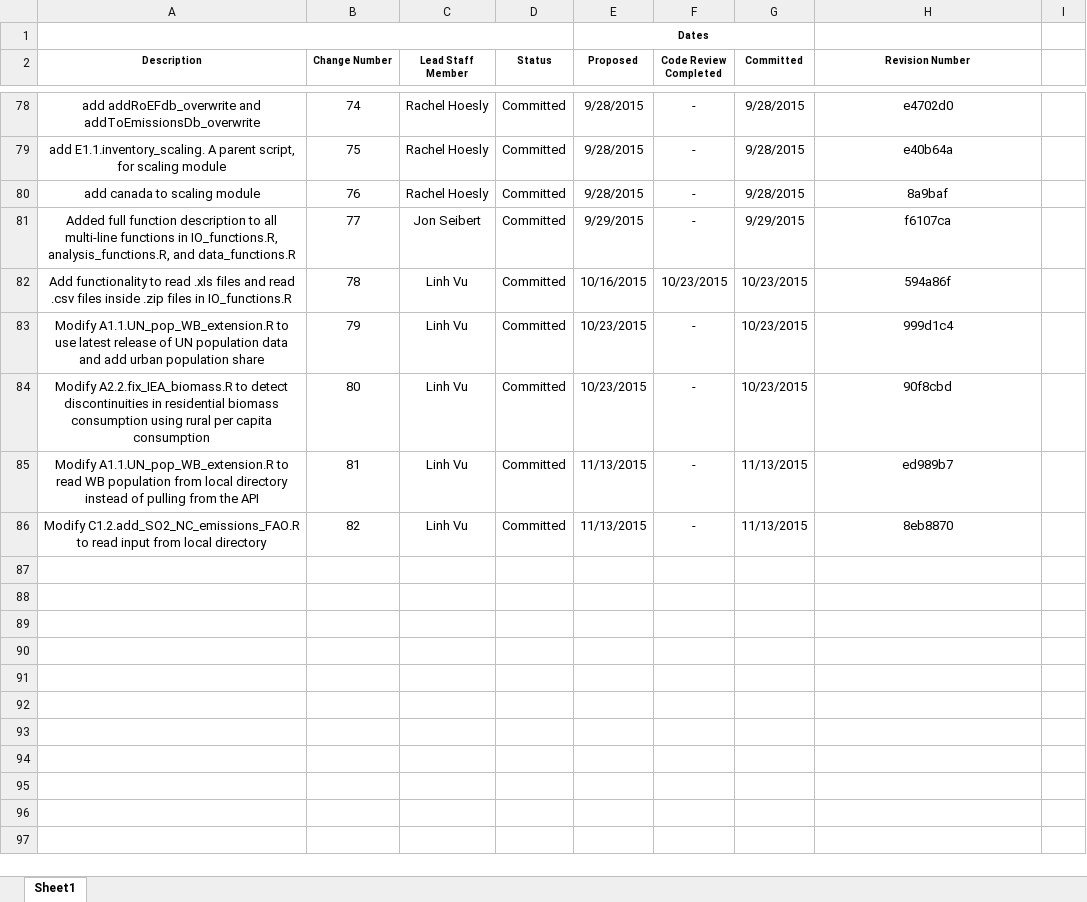
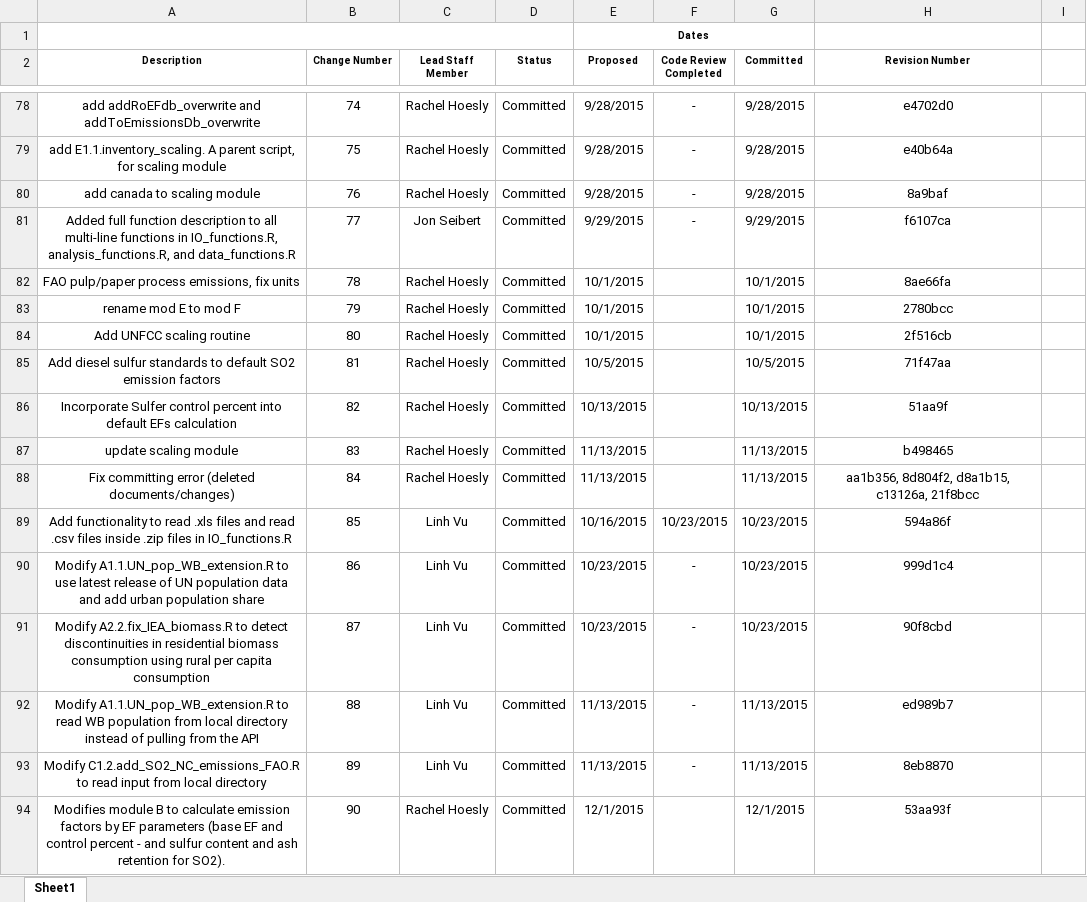
Before and after one commit to JGCRI/CEDS, an Excel workbook: documentation/CEDS_Code_Change_Tracker.xlsx, sheet Sheet1, drawn as a sheet; only a part is shown, gaps mark what is left out; values as stored, in another font and other column widths than the file's, no borders; addresses are those after the commit; the diff names each change by its address in the sheet, - before the commit and + after, or states it on an @@ line.

Commit message:
update code tracker

```diff
--- a/documentation/CEDS_Code_Change_Tracker.xlsx (sheet Sheet1)
+++ b/documentation/CEDS_Code_Change_Tracker.xlsx (sheet Sheet1)
+row 82: FAO pulp/paper process emissions, fix units | 78 | Rachel Hoesly | Committed | 10/1/2015 |  | 10/1/2015 | 8ae66fa
+row 83: rename mod E to mod F | 79 | Rachel Hoesly | Committed | 10/1/2015 |  | 10/1/2015 | 2780bcc
+row 84: Add UNFCC scaling routine | 80 | Rachel Hoesly | Committed | 10/1/2015 |  | 10/1/2015 | 2f516cb
+row 85: Add diesel sulfur standards to default SO2 emission factors | 81 | Rachel Hoesly | Committed | 10/5/2015 |  | 10/5/2015 | 71f47aa
+row 86: Incorporate Sulfer control percent into default EFs calculation | 82 | Rachel Hoesly | Committed | 10/13/2015 |  | 10/13/2015 | 51aa9f
+row 87: update scaling module | 83 | Rachel Hoesly | Committed | 11/13/2015 |  | 11/13/2015 | b498465
+row 88: Fix committing error (deleted documents/changes) | 84 | Rachel Hoesly | Committed | 11/13/2015 |  | 11/13/2015 | aa1b356, 8d804f2, d8a1b15, c13126a, 21f8bcc
-B89 (Change Number): 78
+B89 (Change Number): 85
-B90 (Change Number): 79
+B90 (Change Number): 86
-B91 (Change Number): 80
+B91 (Change Number): 87
-B92 (Change Number): 81
+B92 (Change Number): 88
-B93 (Change Number): 82
+B93 (Change Number): 89
+row 94: Modifies module B to calculate emission factors by EF parameters (base EF and control percent - and sulfur content and ash retention for SO2). | 90 | Rachel Hoesly | Committed | 12/1/2015 |  | 12/1/2015 | 53aa93f
```
